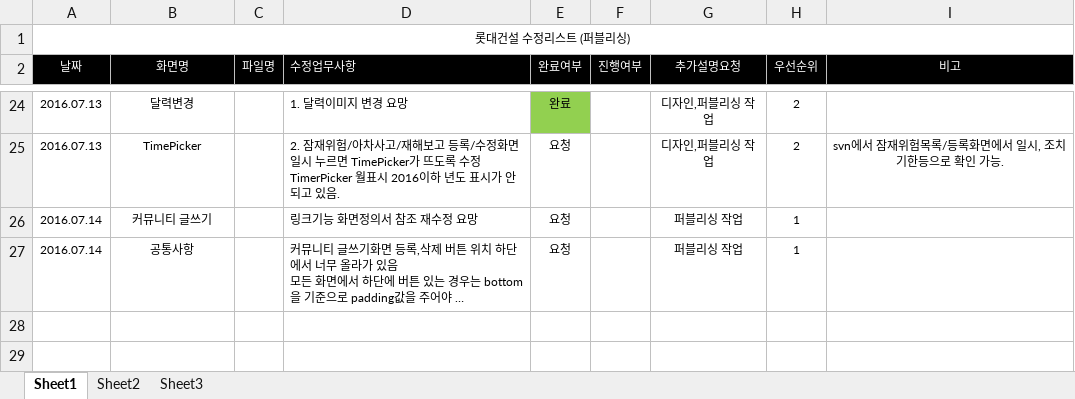
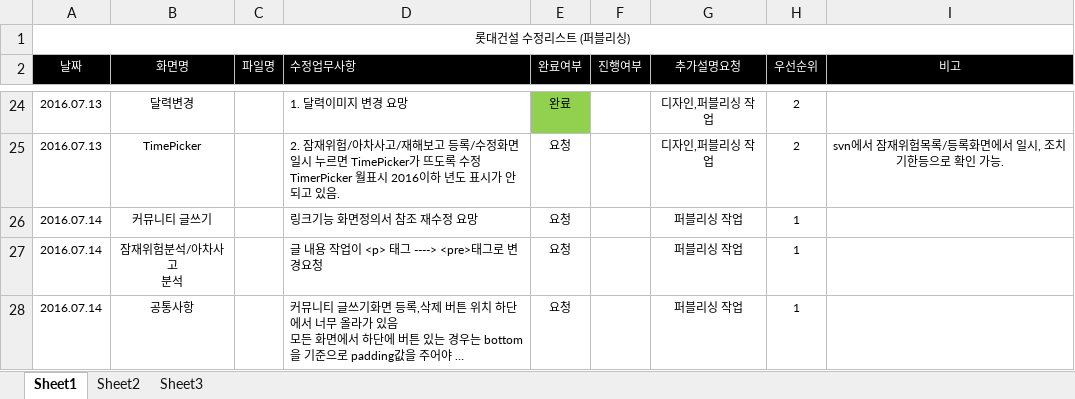
Before and after one commit to cheso/test-code02, an Excel workbook: 수정리스트_20160714.xlsx, sheet Sheet1, drawn as a sheet; only a part is shown, gaps mark what is left out; long unchanged cells end in …; values as stored, in another font and other column widths than the file's, no borders; ↵ is a line break in a cell; the diff names each change by its address in the sheet, - before the commit and + after, or states it on an @@ line.

```diff
--- a/수정리스트_20160714.xlsx (sheet Sheet1)
+++ b/수정리스트_20160714.xlsx (sheet Sheet1)
+row 27: 2016.07.14 | 잠재위험분석/아차사고 ↵ 분석 |  | 글 내용 작업이 <p> 태그 ----> <pre>태그로 변경요청 | 요청 |  | 퍼블리싱 작업 | 1
```
